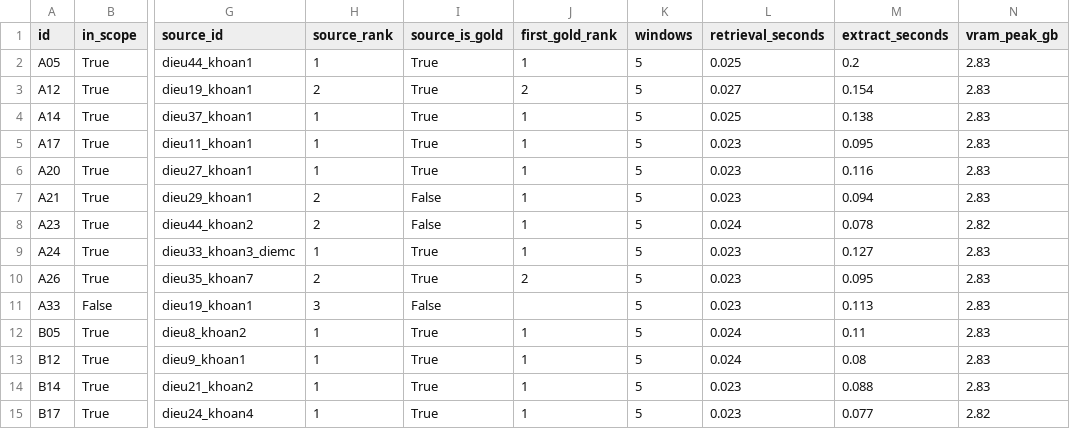
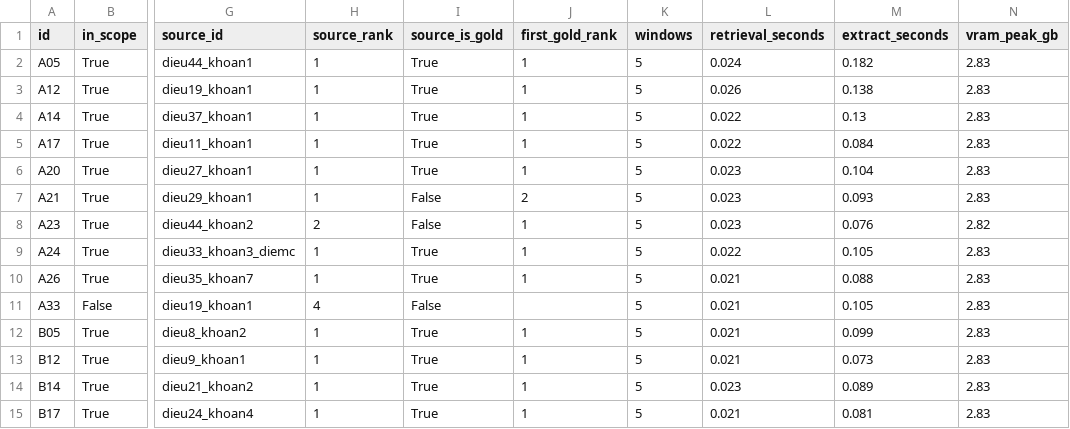
Before and after one commit to htr08/DL-Group09-vietnamese-qa-rag, a CSV file: docs/results/extractive_dev/extractive_dev_items.csv, drawn as a sheet; only a part is shown, gaps mark what is left out; the diff covers the shown part only; the diff names each change by its address in the sheet, - before the commit and + after, or states it on an @@ line.

Commit message:
docs: replace extractive dev results with a run on the merged retrieval (323599d)

```diff
--- a/docs/results/extractive_dev/extractive_dev_items.csv
+++ b/docs/results/extractive_dev/extractive_dev_items.csv
-L2 (retrieval_seconds): 0.025
+L2 (retrieval_seconds): 0.024
-M2 (extract_seconds): 0.2
+M2 (extract_seconds): 0.182
-H3 (source_rank): 2
+H3 (source_rank): 1
-J3 (first_gold_rank): 2
+J3 (first_gold_rank): 1
-L3 (retrieval_seconds): 0.027
+L3 (retrieval_seconds): 0.026
-M3 (extract_seconds): 0.154
+M3 (extract_seconds): 0.138
-L4 (retrieval_seconds): 0.025
+L4 (retrieval_seconds): 0.022
-M4 (extract_seconds): 0.138
+M4 (extract_seconds): 0.13
-L5 (retrieval_seconds): 0.023
+L5 (retrieval_seconds): 0.022
-M5 (extract_seconds): 0.095
+M5 (extract_seconds): 0.084
-M6 (extract_seconds): 0.116
+M6 (extract_seconds): 0.104
-H7 (source_rank): 2
+H7 (source_rank): 1
-J7 (first_gold_rank): 1
+J7 (first_gold_rank): 2
-M7 (extract_seconds): 0.094
+M7 (extract_seconds): 0.093
-L8 (retrieval_seconds): 0.024
+L8 (retrieval_seconds): 0.023
-M8 (extract_seconds): 0.078
+M8 (extract_seconds): 0.076
-L9 (retrieval_seconds): 0.023
+L9 (retrieval_seconds): 0.022
-M9 (extract_seconds): 0.127
+M9 (extract_seconds): 0.105
-H10 (source_rank): 2
+H10 (source_rank): 1
-J10 (first_gold_rank): 2
+J10 (first_gold_rank): 1
-L10:L11 (retrieval_seconds): 0.023
+L10:L11 (retrieval_seconds): 0.021
-M10 (extract_seconds): 0.095
+M10 (extract_seconds): 0.088
-H11 (source_rank): 3
+H11 (source_rank): 4
-M11 (extract_seconds): 0.113
+M11 (extract_seconds): 0.105
-L12:L13 (retrieval_seconds): 0.024
+L12:L13 (retrieval_seconds): 0.021
-M12 (extract_seconds): 0.11
+M12 (extract_seconds): 0.099
-M13 (extract_seconds): 0.08
+M13 (extract_seconds): 0.073
-M14 (extract_seconds): 0.088
+M14 (extract_seconds): 0.089
-L15 (retrieval_seconds): 0.023
+L15 (retrieval_seconds): 0.021
-M15 (extract_seconds): 0.077
+M15 (extract_seconds): 0.081
-N15 (vram_peak_gb): 2.82
+N15 (vram_peak_gb): 2.83
```
Also changed, not shown: 30 edited cells elsewhere in this file, 2 other files.
